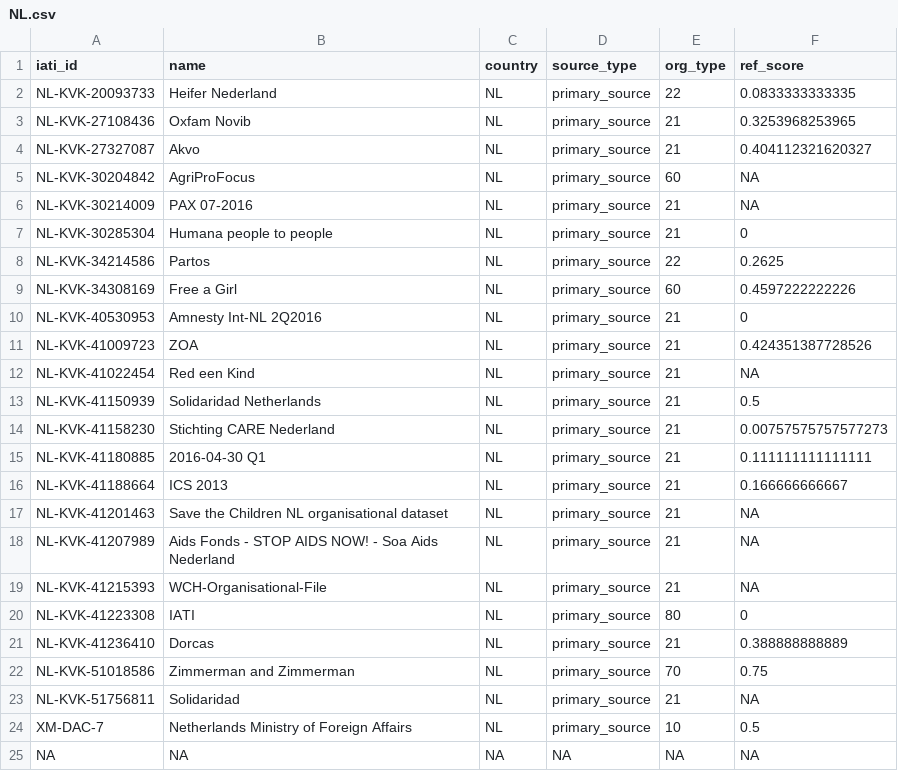
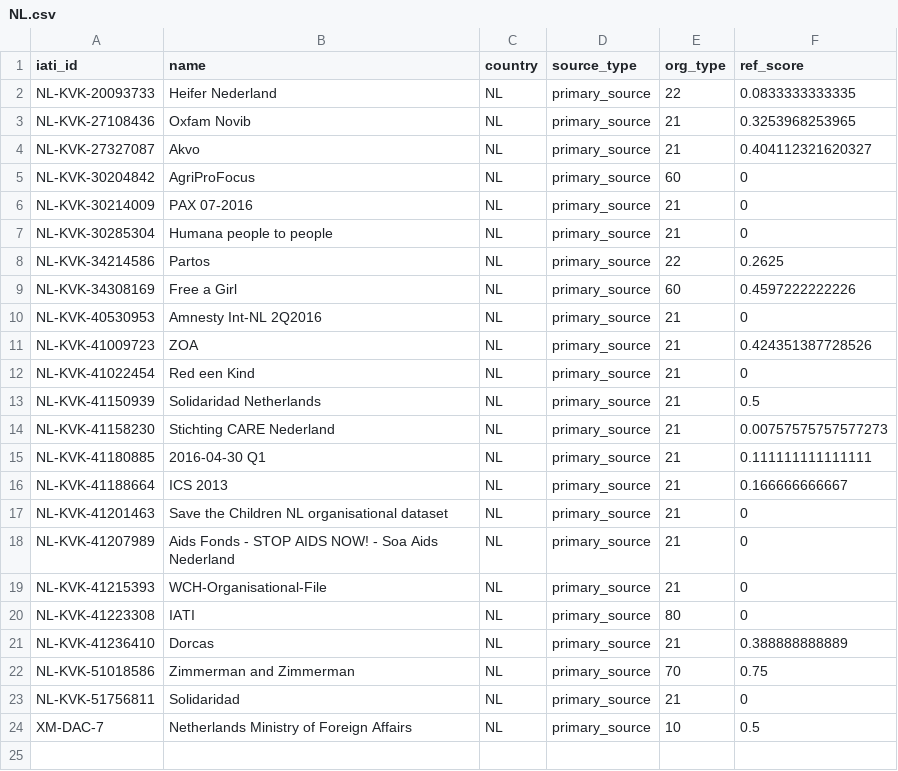
Before and after one commit to bedatadriven/iatiscore, a CSV file: data/NL.csv, drawn as a sheet.

```diff
--- a/data/NL.csv
+++ b/data/NL.csv
@@ -4,4 +4,4 @@
 "NL-KVK-27327087","Akvo","NL","primary_source","21",0.404112321620327
-"NL-KVK-30204842","AgriProFocus","NL","primary_source","60",NA
-"NL-KVK-30214009","PAX 07-2016","NL","primary_source","21",NA
+"NL-KVK-30204842","AgriProFocus","NL","primary_source","60",0
+"NL-KVK-30214009","PAX 07-2016","NL","primary_source","21",0
 "NL-KVK-30285304","Humana people to people","NL","primary_source","21",0
@@ -11,3 +11,3 @@
 "NL-KVK-41009723","ZOA","NL","primary_source","21",0.424351387728526
-"NL-KVK-41022454","Red een Kind","NL","primary_source","21",NA
+"NL-KVK-41022454","Red een Kind","NL","primary_source","21",0
 "NL-KVK-41150939","Solidaridad Netherlands","NL","primary_source","21",0.5
@@ -16,5 +16,5 @@
 "NL-KVK-41188664","ICS 2013","NL","primary_source","21",0.166666666667
-"NL-KVK-41201463","Save the Children NL organisational dataset","NL","primary_source","21",NA
-"NL-KVK-41207989","Aids Fonds - STOP AIDS NOW! - Soa Aids Nederland","NL","primary_source","21",NA
-"NL-KVK-41215393","WCH-Organisational-File","NL","primary_source","21",NA
+"NL-KVK-41201463","Save the Children NL organisational dataset","NL","primary_source","21",0
+"NL-KVK-41207989","Aids Fonds - STOP AIDS NOW! - Soa Aids Nederland","NL","primary_source","21",0
+"NL-KVK-41215393","WCH-Organisational-File","NL","primary_source","21",0
 "NL-KVK-41223308","IATI","NL","primary_source","80",0
@@ -22,4 +22,3 @@
 "NL-KVK-51018586","Zimmerman and Zimmerman","NL","primary_source","70",0.75
-"NL-KVK-51756811","Solidaridad","NL","primary_source","21",NA
+"NL-KVK-51756811","Solidaridad","NL","primary_source","21",0
 "XM-DAC-7","Netherlands Ministry of Foreign Affairs","NL","primary_source","10",0.5
-NA,NA,NA,NA,NA,NA
```
Also changed, not shown: data/GB.csv, data/IE.csv, 38 other files.
